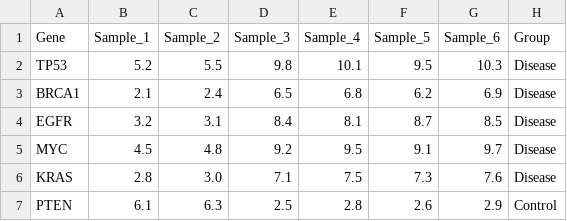
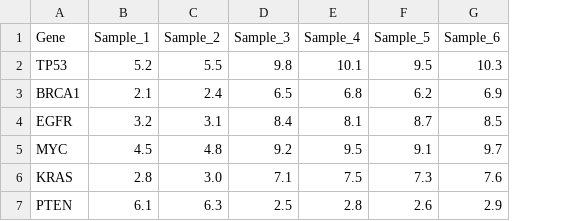
Before and after one commit to Bano733-code/AI_Biomarker_Discovery_Platform, a CSV file: data/example_dataset.csv, drawn as a sheet; the diff names each change by its address in the sheet, - before the commit and + after, or states it on an @@ line.

Commit message:
Update example_dataset.csv

```diff
--- a/data/example_dataset.csv
+++ b/data/example_dataset.csv
-column H (Group), rows 2-7: Disease | Disease | Disease | Disease | Disease | Control
```
